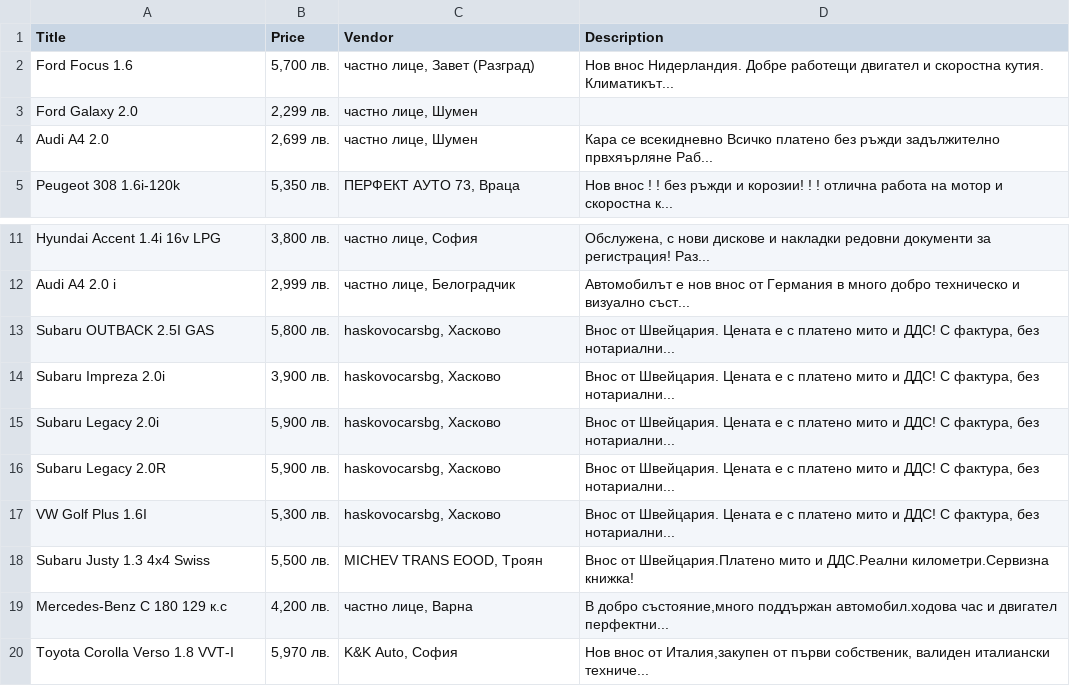
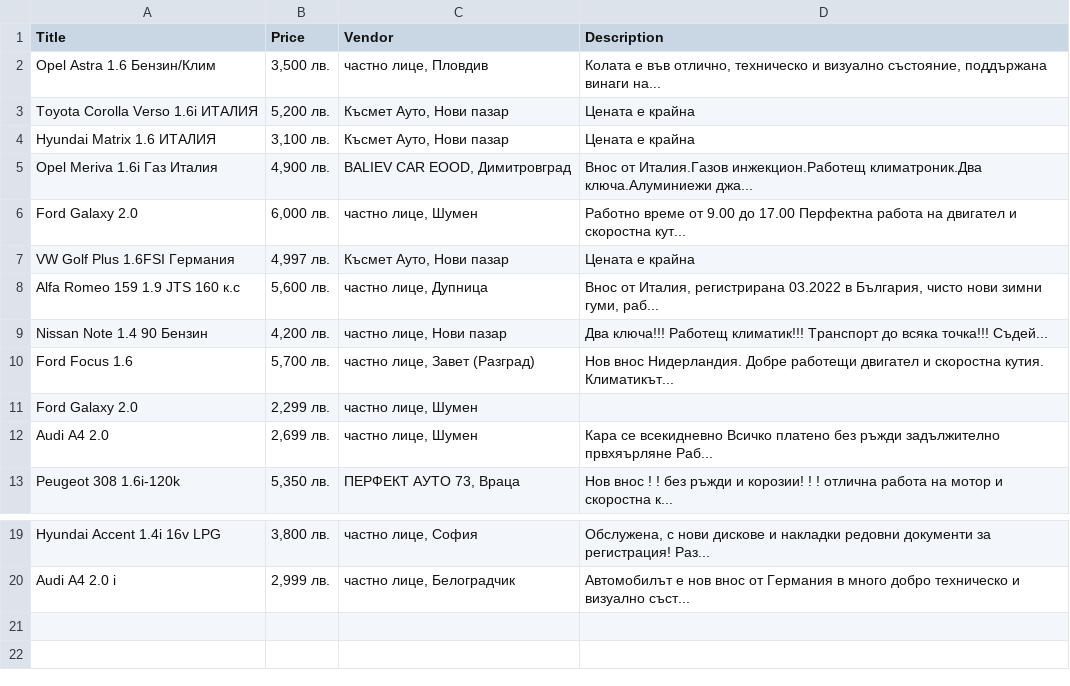
Before and after one commit to thracian141/CarsBgWebScraper, a CSV file: car_listings.csv, drawn as a sheet; only a part is shown, gaps mark what is left out; removed rows and columns are numbered as before the commit, all else as after; the diff names each change by its address in the sheet, - before the commit and + after, or states it on an @@ line.

```diff
--- a/car_listings.csv
+++ b/car_listings.csv
+row 2: Opel Astra 1.6 Бензин/Клим | 3,500 лв. | частно лице, Пловдив | Колата е във отлично, техническо и визуално състояние, поддържана винаги на...
+row 3: Toyota Corolla Verso 1.6i ИТАЛИЯ | 5,200 лв. | Късмет Ауто, Нови пазар | Цената е крайна
+row 4: Hyundai Matrix 1.6 ИТАЛИЯ | 3,100 лв. | Късмет Ауто, Нови пазар | Цената е крайна
+row 5: Opel Meriva 1.6i Газ Италия | 4,900 лв. | BALIEV CAR EOOD, Димитровград | Внос от Италия.Газов инжекцион.Работещ климатроник.Два ключа.Алуминиежи джа...
+row 6: Ford Galaxy 2.0 | 6,000 лв. | частно лице, Шумен | Работно време от 9.00 до 17.00 Перфектна работа на двигател и скоростна кут...
+row 7: VW Golf Plus 1.6FSI Германия | 4,997 лв. | Късмет Ауто, Нови пазар | Цената е крайна
+row 8: Alfa Romeo 159 1.9 JTS 160 к.с | 5,600 лв. | частно лице, Дупница | Внос от Италия, регистрирана 03.2022 в България, чисто нови зимни гуми, раб...
+row 9: Nissan Note 1.4 90 Бензин | 4,200 лв. | частно лице, Нови пазар | Два ключа!!! Работещ климатик!!! Транспорт до всяка точка!!! Съдей...
-row 13: Subaru OUTBACK 2.5I GAS | 5,800 лв. | haskovocarsbg, Хасково | Внос от Швейцария. Цената е с платено мито и ДДС! С фактура, без нотариални...
-row 14: Subaru Impreza 2.0i | 3,900 лв. | haskovocarsbg, Хасково | Внос от Швейцария. Цената е с платено мито и ДДС! С фактура, без нотариални...
-row 15: Subaru Legacy 2.0i | 5,900 лв. | haskovocarsbg, Хасково | Внос от Швейцария. Цената е с платено мито и ДДС! С фактура, без нотариални...
-row 16: Subaru Legacy 2.0R | 5,900 лв. | haskovocarsbg, Хасково | Внос от Швейцария. Цената е с платено мито и ДДС! С фактура, без нотариални...
-row 17: VW Golf Plus 1.6I | 5,300 лв. | haskovocarsbg, Хасково | Внос от Швейцария. Цената е с платено мито и ДДС! С фактура, без нотариални...
-row 18: Subaru Justy 1.3 4x4 Swiss | 5,500 лв. | MICHEV TRANS EOOD, Троян | Внос от Швейцария.Платено мито и ДДС.Реални километри.Сервизна книжка!
-row 19: Mercedes-Benz C 180 129 к.с | 4,200 лв. | частно лице, Варна | В добро състояние,много поддържан автомобил.ходова час и двигател перфектни...
-row 20: Toyota Corolla Verso 1.8 VVT-I | 5,970 лв. | K&K Auto, София | Нов внос от Италия,закупен от първи собственик, валиден италиански техниче...
```
Also changed, not shown: 1 other file.
